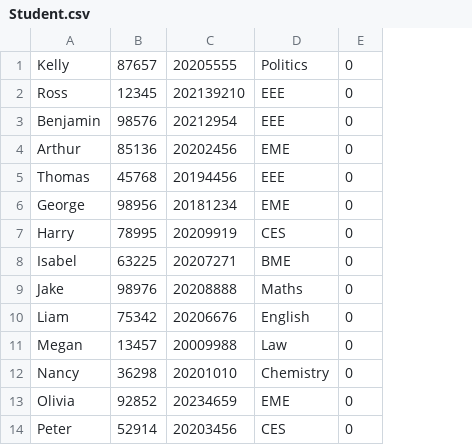
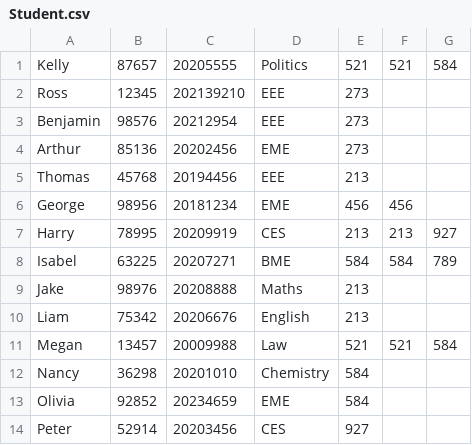
Before and after one commit to RDC23/ee273-project, a CSV file: project_code/Student.csv, drawn as a sheet; only a part is shown; removed rows and columns are numbered as before the commit, all else as after; the diff names each change by its address in the sheet, - before the commit and + after, or states it on an @@ line.

Commit message:
added new student preferences!

```diff
--- a/project_code/Student.csv
+++ b/project_code/Student.csv
-column E, rows 1-14: all 0
+column E, rows 1-14: 521 | 273 | 273 | 273 | 213 | 456 | 213 | 584 | 213 | 213 | 521 | 584 | 584 | 927
+column F, rows 1-11: 521 |  |  |  |  | 456 | 213 | 584 |  |  | 521
+column G, rows 1-11: 584 |  |  |  |  |  | 927 | 789 |  |  | 584
```
Also changed, not shown: project_code/Project.csv, 14 other files.
